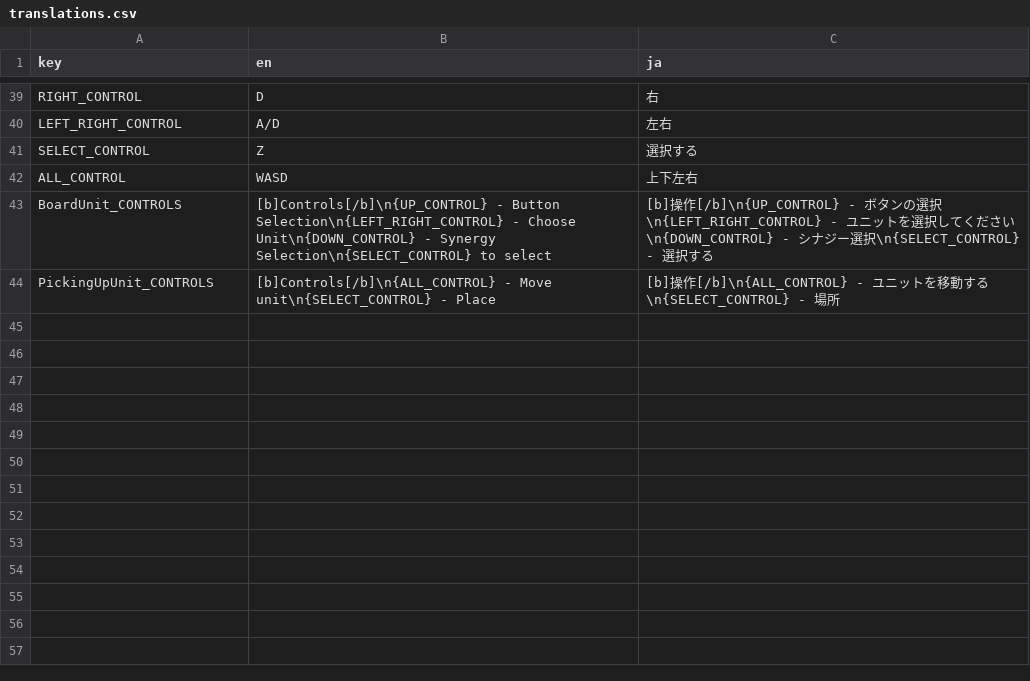
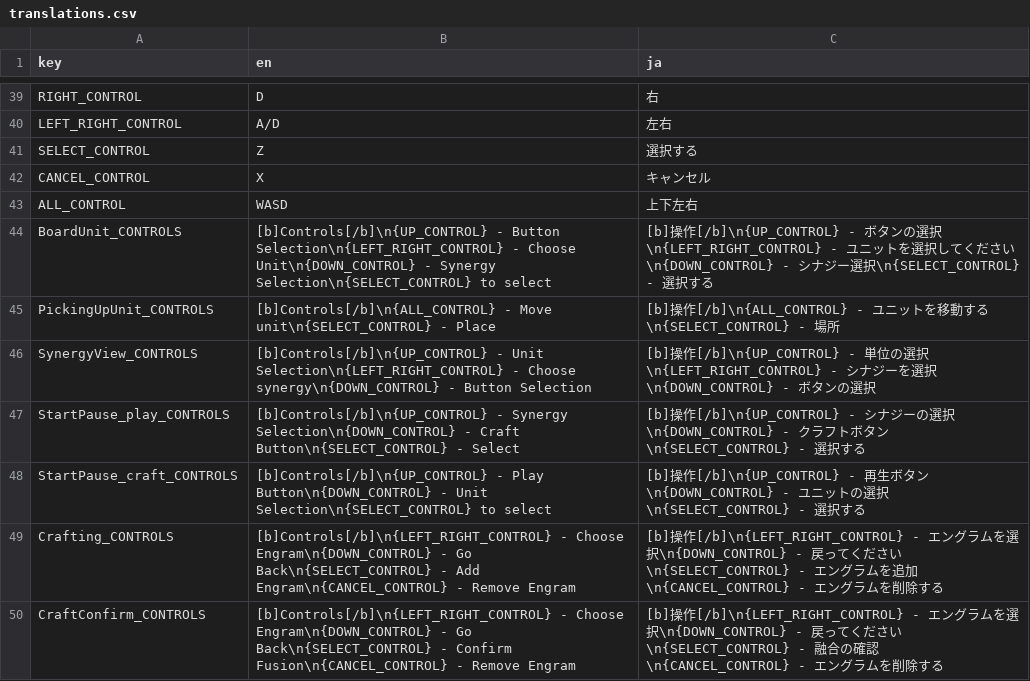
Before and after one commit to Kaplin86/engrams-of-chaos, a CSV file: translations.csv, drawn as a sheet; only a part is shown, gaps mark what is left out.

Commit message:
74 hours and 53 minutes
Commiting at this point since thats when my devlog is. Added rest of the control translations.

```diff
--- a/translations.csv
+++ b/translations.csv
@@ -41,2 +41,3 @@ LEFT_RIGHT_CONTROL,A/D,左右
 SELECT_CONTROL,Z,選択する
+CANCEL_CONTROL,X,キャンセル
 ALL_CONTROL,WASD,上下左右
@@ -44 +45,6 @@ BoardUnit_CONTROLS,[b]Controls[/b]\n{UP_CONTROL} - Button Selection\n{LEFT_RIGHT
 PickingUpUnit_CONTROLS,[b]Controls[/b]\n{ALL_CONTROL} - Move unit\n{SELECT_CONTROL} - Place,[b]操作[/b]\n{ALL_CONTROL} - ユニットを移動する\n{SELECT_CONTROL} - 場所
+SynergyView_CONTROLS,[b]Controls[/b]\n{UP_CONTROL} - Unit Selection\n{LEFT_RIGHT_CONTROL} - Choose synergy\n{DOWN_CONTROL} - Button Selection,[b]操作[/b]\n{UP_CONTROL} - 単位の選択\n{LEFT_RIGHT_CONTROL} - シナジーを選択\n{DOWN_CONTROL} - ボタンの選択
+StartPause_play_CONTROLS,[b]Controls[/b]\n{UP_CONTROL} - Synergy Selection\n{DOWN_CONTROL} - Craft Button\n{SELECT_CONTROL} - Select,[b]操作[/b]\n{UP_CONTROL} - シナジーの選択\n{DOWN_CONTROL} - クラフトボタン\n{SELECT_CONTROL} - 選択する
+StartPause_craft_CONTROLS,[b]Controls[/b]\n{UP_CONTROL} - Play Button\n{DOWN_CONTROL} - Unit Selection\n{SELECT_CONTROL} to select,[b]操作[/b]\n{UP_CONTROL} - 再生ボタン\n{DOWN_CONTROL} - ユニットの選択\n{SELECT_CONTROL} - 選択する
+Crafting_CONTROLS,[b]Controls[/b]\n{LEFT_RIGHT_CONTROL} - Choose Engram\n{DOWN_CONTROL} - Go Back\n{SELECT_CONTROL} - Add Engram\n{CANCEL_CONTROL} - Remove Engram,[b]操作[/b]\n{LEFT_RIGHT_CONTROL} - エングラムを選択\n{DOWN_CONTROL} - 戻ってください\n{SELECT_CONTROL} - エングラムを追加\n{CANCEL_CONTROL} - エングラムを削除する
+CraftConfirm_CONTROLS,[b]Controls[/b]\n{LEFT_RIGHT_CONTROL} - Choose Engram\n{DOWN_CONTROL} - Go Back\n{SELECT_CONTROL} - Confirm Fusion\n{CANCEL_CONTROL} - Remove Engram,[b]操作[/b]\n{LEFT_RIGHT_CONTROL} - エングラムを選択\n{DOWN_CONTROL} - 戻ってください\n{SELECT_CONTROL} - 融合の確認\n{CANCEL_CONTROL} - エングラムを削除する
```
Also changed, not shown: 5 other files.
